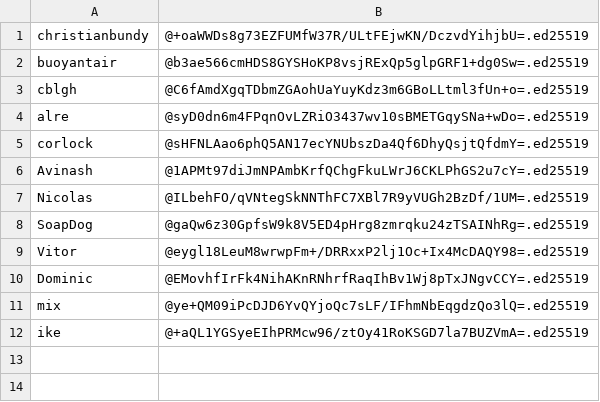
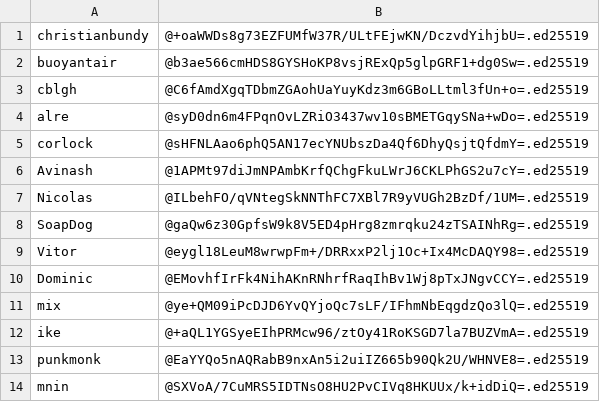
Before and after one commit to ssb-junkyard/village-tracker, a CSV file: names.csv, drawn as a sheet; the diff names each change by its address in the sheet, - before the commit and + after, or states it on an @@ line.

```diff
--- a/names.csv
+++ b/names.csv
+row 13: punkmonk | @EaYYQo5nAQRabB9nxAn5i2uiIZ665b90Qk2U/WHNVE8=.ed25519
+row 14: mnin | @SXVoA/7CuMRS5IDTNsO8HU2PvCIVq8HKUUx/k+idDiQ=.ed25519
```
Also changed, not shown: issues.csv, modules.csv.
